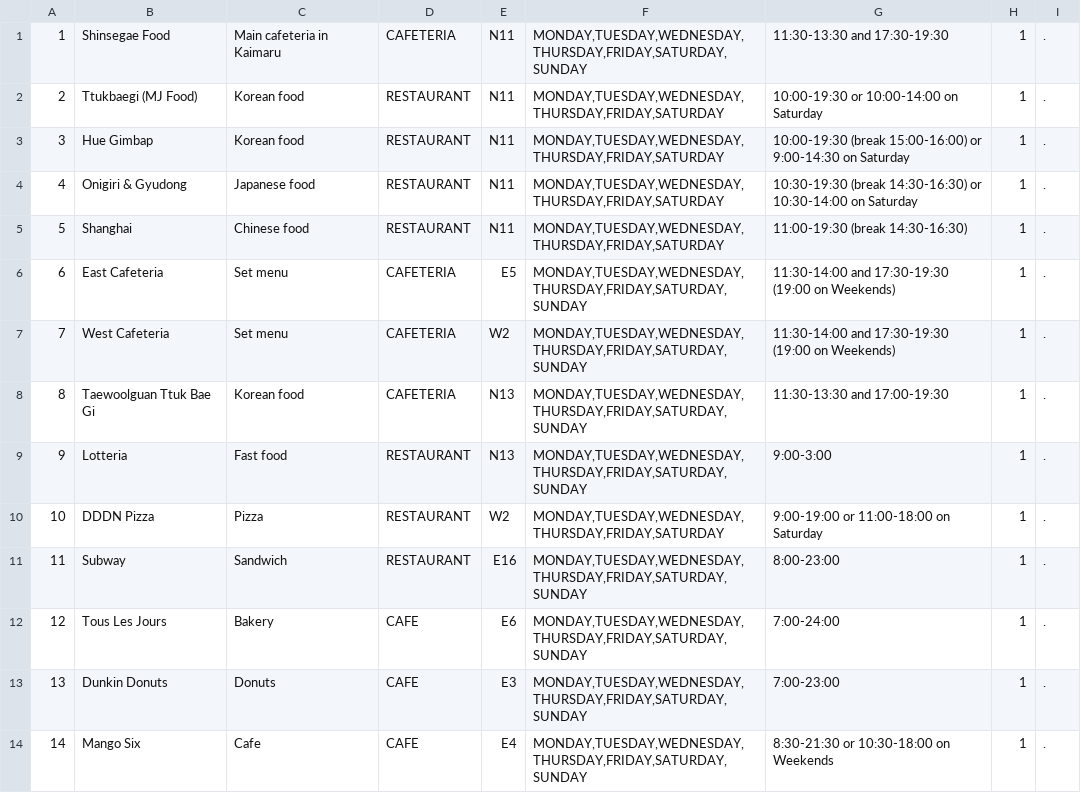
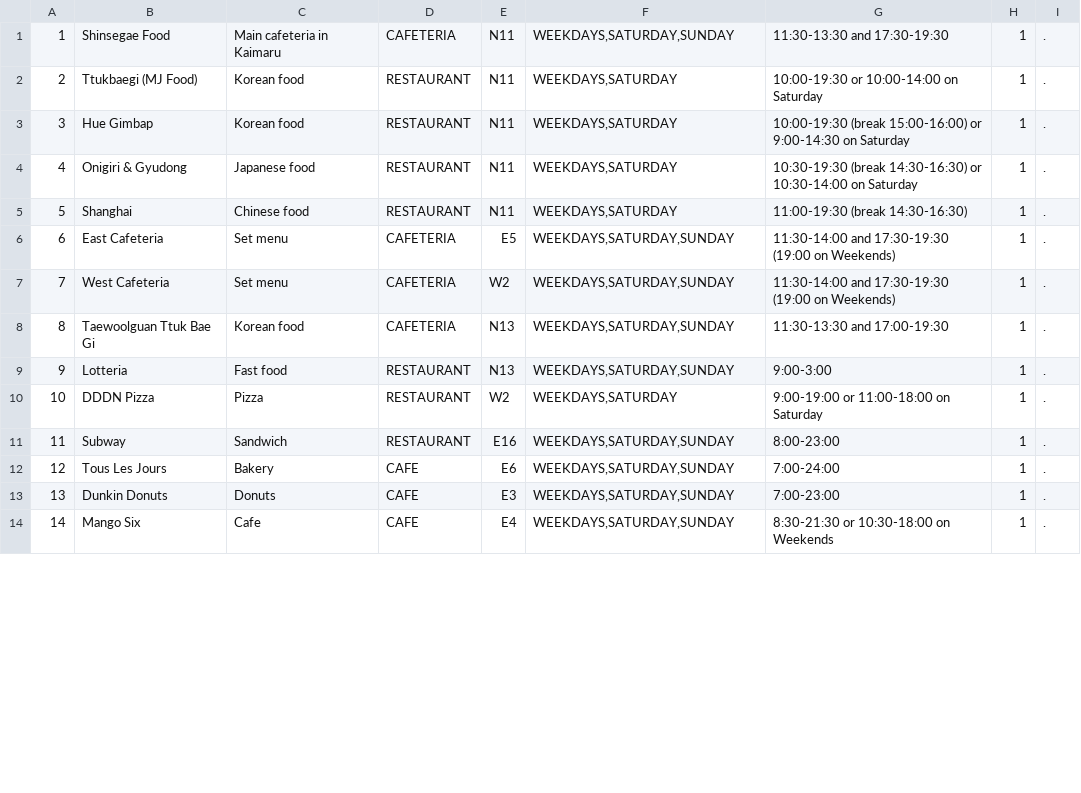
Before and after one commit to Vic8t/KAIST-Campus, a CSV file: app/src/main/assets/facilities.csv, drawn as a sheet; only a part is shown; the diff covers the shown part only.

```diff
--- a/app/src/main/assets/facilities.csv
+++ b/app/src/main/assets/facilities.csv
@@ -1,14 +1,14 @@
-1;Shinsegae Food;Main cafeteria in Kaimaru;CAFETERIA;N11;MONDAY,TUESDAY,WEDNESDAY,THURSDAY,FRIDAY,SATURDAY,SUNDAY;11:30-13:30 and 17:30-19:30;1;.
-2;Ttukbaegi (MJ Food);Korean food;RESTAURANT;N11;MONDAY,TUESDAY,WEDNESDAY,THURSDAY,FRIDAY,SATURDAY;10:00-19:30 or 10:00-14:00 on Saturday;1;.
-3;Hue Gimbap;Korean food;RESTAURANT;N11;MONDAY,TUESDAY,WEDNESDAY,THURSDAY,FRIDAY,SATURDAY;10:00-19:30 (break 15:00-16:00) or 9:00-14:30 on Saturday;1;.
-4;Onigiri & Gyudong;Japanese food;RESTAURANT;N11;MONDAY,TUESDAY,WEDNESDAY,THURSDAY,FRIDAY,SATURDAY;10:30-19:30 (break 14:30-16:30) or 10:30-14:00 on Saturday;1;.
-5;Shanghai;Chinese food;RESTAURANT;N11;MONDAY,TUESDAY,WEDNESDAY,THURSDAY,FRIDAY,SATURDAY;11:00-19:30 (break 14:30-16:30);1;.
-6;East Cafeteria;Set menu;CAFETERIA;E5;MONDAY,TUESDAY,WEDNESDAY,THURSDAY,FRIDAY,SATURDAY,SUNDAY;11:30-14:00 and 17:30-19:30 (19:00 on Weekends);1;.
-7;West Cafeteria;Set menu;CAFETERIA;W2;MONDAY,TUESDAY,WEDNESDAY,THURSDAY,FRIDAY,SATURDAY,SUNDAY;11:30-14:00 and 17:30-19:30 (19:00 on Weekends);1;.
-8;Taewoolguan Ttuk Bae Gi;Korean food;CAFETERIA;N13;MONDAY,TUESDAY,WEDNESDAY,THURSDAY,FRIDAY,SATURDAY,SUNDAY;11:30-13:30 and 17:00-19:30;1;.
-9;Lotteria;Fast food;RESTAURANT;N13;MONDAY,TUESDAY,WEDNESDAY,THURSDAY,FRIDAY,SATURDAY,SUNDAY;9:00-3:00;1;.
-10;DDDN Pizza;Pizza;RESTAURANT;W2;MONDAY,TUESDAY,WEDNESDAY,THURSDAY,FRIDAY,SATURDAY;9:00-19:00 or 11:00-18:00 on Saturday;1;.
-11;Subway;Sandwich;RESTAURANT;E16;MONDAY,TUESDAY,WEDNESDAY,THURSDAY,FRIDAY,SATURDAY,SUNDAY;8:00-23:00;1;.
-12;Tous Les Jours;Bakery;CAFE;E6;MONDAY,TUESDAY,WEDNESDAY,THURSDAY,FRIDAY,SATURDAY,SUNDAY;7:00-24:00;1;.
-13;Dunkin Donuts;Donuts;CAFE;E3;MONDAY,TUESDAY,WEDNESDAY,THURSDAY,FRIDAY,SATURDAY,SUNDAY;7:00-23:00;1;.
-14;Mango Six;Cafe;CAFE;E4;MONDAY,TUESDAY,WEDNESDAY,THURSDAY,FRIDAY,SATURDAY,SUNDAY;8:30-21:30 or 10:30-18:00 on Weekends;1;.
+1;Shinsegae Food;Main cafeteria in Kaimaru;CAFETERIA;N11;WEEKDAYS,SATURDAY,SUNDAY;11:30-13:30 and 17:30-19:30;1;.
+2;Ttukbaegi (MJ Food);Korean food;RESTAURANT;N11;WEEKDAYS,SATURDAY;10:00-19:30 or 10:00-14:00 on Saturday;1;.
+3;Hue Gimbap;Korean food;RESTAURANT;N11;WEEKDAYS,SATURDAY;10:00-19:30 (break 15:00-16:00) or 9:00-14:30 on Saturday;1;.
+4;Onigiri & Gyudong;Japanese food;RESTAURANT;N11;WEEKDAYS,SATURDAY;10:30-19:30 (break 14:30-16:30) or 10:30-14:00 on Saturday;1;.
+5;Shanghai;Chinese food;RESTAURANT;N11;WEEKDAYS,SATURDAY;11:00-19:30 (break 14:30-16:30);1;.
+6;East Cafeteria;Set menu;CAFETERIA;E5;WEEKDAYS,SATURDAY,SUNDAY;11:30-14:00 and 17:30-19:30 (19:00 on Weekends);1;.
+7;West Cafeteria;Set menu;CAFETERIA;W2;WEEKDAYS,SATURDAY,SUNDAY;11:30-14:00 and 17:30-19:30 (19:00 on Weekends);1;.
+8;Taewoolguan Ttuk Bae Gi;Korean food;CAFETERIA;N13;WEEKDAYS,SATURDAY,SUNDAY;11:30-13:30 and 17:00-19:30;1;.
+9;Lotteria;Fast food;RESTAURANT;N13;WEEKDAYS,SATURDAY,SUNDAY;9:00-3:00;1;.
+10;DDDN Pizza;Pizza;RESTAURANT;W2;WEEKDAYS,SATURDAY;9:00-19:00 or 11:00-18:00 on Saturday;1;.
+11;Subway;Sandwich;RESTAURANT;E16;WEEKDAYS,SATURDAY,SUNDAY;8:00-23:00;1;.
+12;Tous Les Jours;Bakery;CAFE;E6;WEEKDAYS,SATURDAY,SUNDAY;7:00-24:00;1;.
+13;Dunkin Donuts;Donuts;CAFE;E3;WEEKDAYS,SATURDAY,SUNDAY;7:00-23:00;1;.
+14;Mango Six;Cafe;CAFE;E4;WEEKDAYS,SATURDAY,SUNDAY;8:30-21:30 or 10:30-18:00 on Weekends;1;.
```
Also changed, not shown: 53 edited cells elsewhere in this file, 1 other file.
